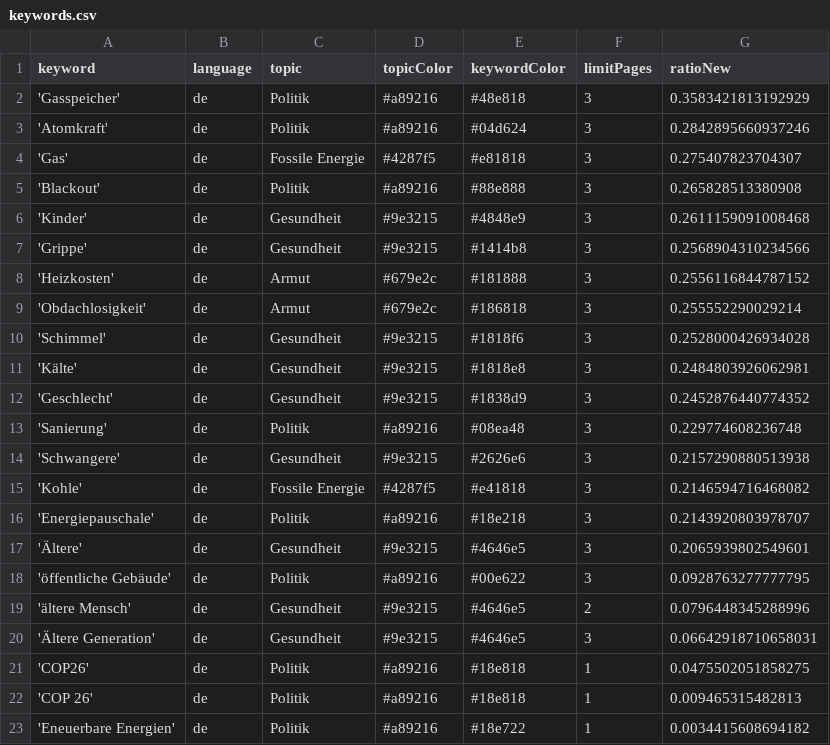
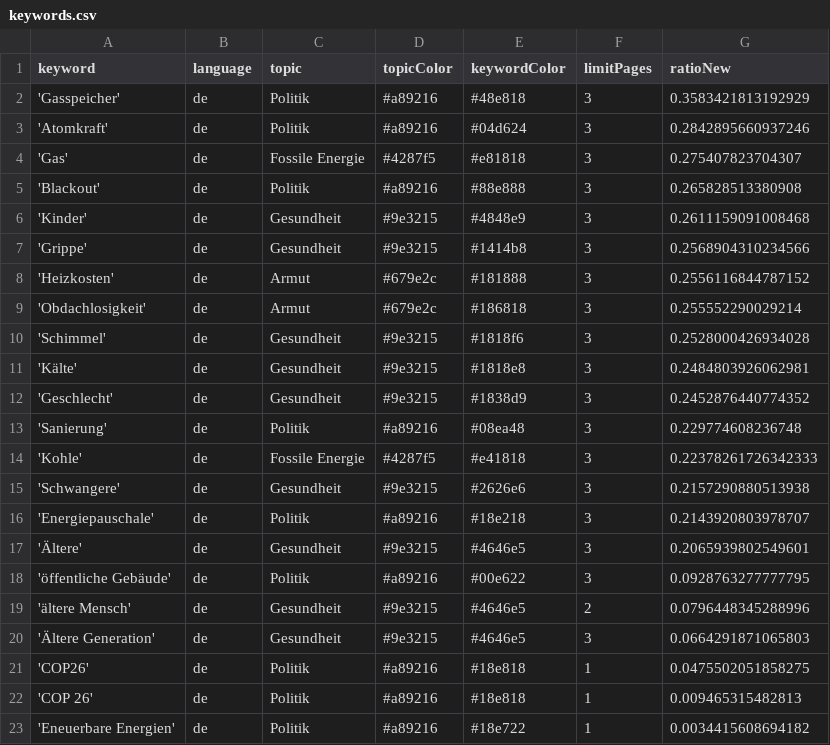
Before and after one commit to tlais147-physgeo01/winterIsComing2, a CSV file: keywords.csv, drawn as a sheet.

```diff
--- a/keywords.csv
+++ b/keywords.csv
@@ -13,4 +13,4 @@ keyword,language,topic,topicColor,keywordColor,limitPages,ratioNew
 'Sanierung',de,Politik,#a89216,#08ea48,3,0.229774608236748
+'Kohle',de,Fossile Energie,#4287f5,#e41818,3,0.22378261726342333
 'Schwangere',de,Gesundheit,#9e3215,#2626e6,3,0.2157290880513938
-'Kohle',de,Fossile Energie,#4287f5,#e41818,3,0.2146594716468082
 'Energiepauschale',de,Politik,#a89216,#18e218,3,0.2143920803978707
@@ -19,3 +19,3 @@ keyword,language,topic,topicColor,keywordColor,limitPages,ratioNew
 'ältere Mensch',de,Gesundheit,#9e3215,#4646e5,2,0.0796448345288996
-'Ältere Generation',de,Gesundheit,#9e3215,#4646e5,3,0.06642918710658031
+'Ältere Generation',de,Gesundheit,#9e3215,#4646e5,3,0.0664291871065803
 'COP26',de,Politik,#a89216,#18e818,1,0.0475502051858275
```
Also changed, not shown: csv/news_2023_01.csv, csv/news_2023_02.csv.
